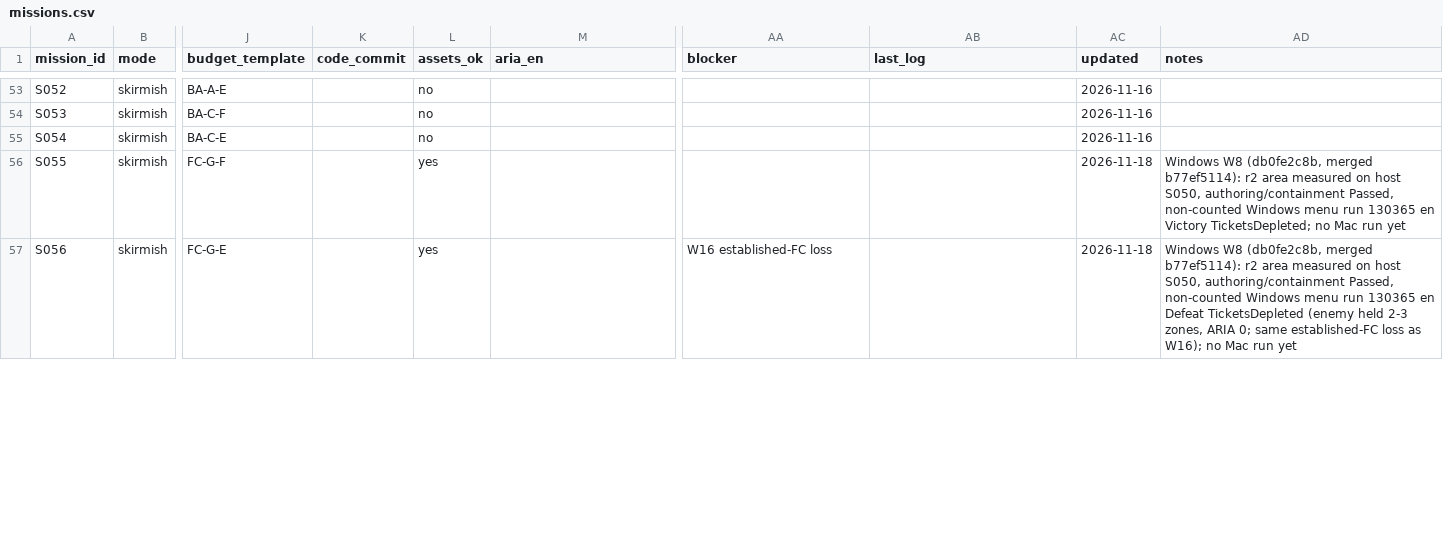
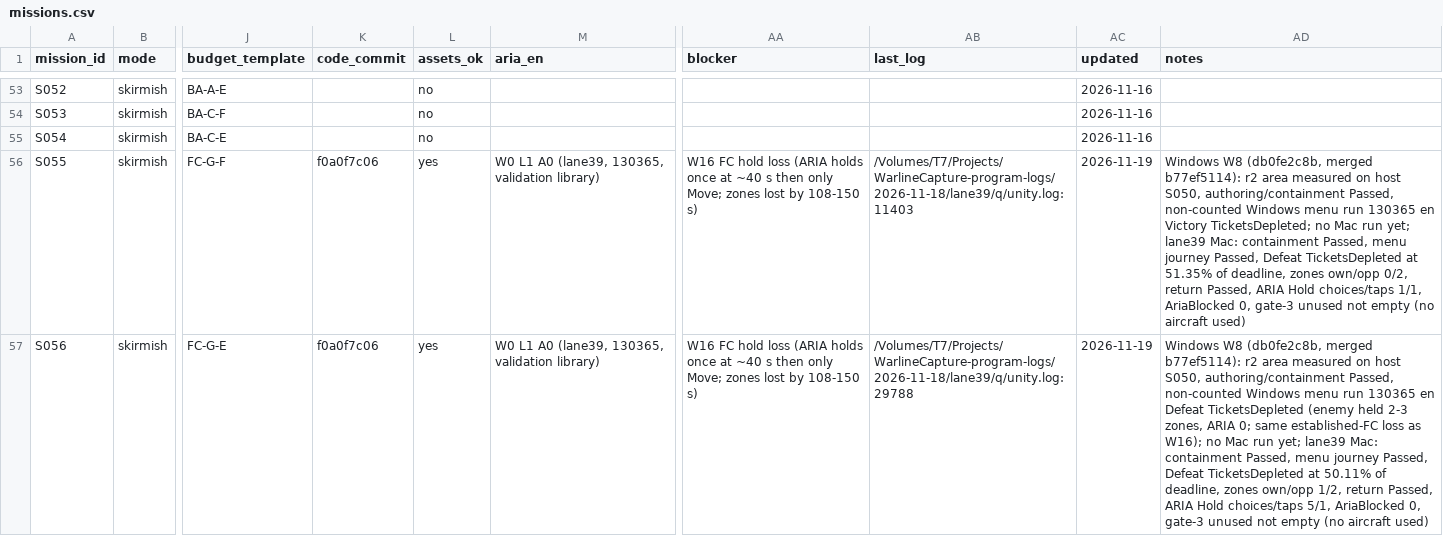
Before and after one commit to farhad2na2/WarlineCapture, a CSV file: Design/Orchestration/missions.csv, drawn as a sheet; only a part is shown, gaps mark what is left out; the diff covers the shown part only; the diff names each change by its address in the sheet, - before the commit and + after, or states it on an @@ line.

```diff
--- a/Design/Orchestration/missions.csv
+++ b/Design/Orchestration/missions.csv
-K56:K57 (code_commit): (empty)
+K56:K57 (code_commit): f0a0f7c06
-M56:M57 (aria_en): (empty)
+M56:M57 (aria_en): W0 L1 A0 (lane39, 130365, validation library)
-AA56 (blocker): (empty)
+AA56 (blocker): W16 FC hold loss (ARIA holds once at ~40 s then only Move; zones lost by 108-150 s)
-AB56 (last_log): (empty)
+AB56 (last_log): /Volumes/T7/Projects/WarlineCapture-program-logs/2026-11-18/lane39/q/unity.log:11403
-AC56:AC57 (updated): 2026-11-18
+AC56:AC57 (updated): 2026-11-19
-AD56 (notes): …Mac run yet
+AD56 (notes): …Mac run yet; lane39 Mac: containment Passed, menu journey Passed, Defeat TicketsDepleted at 51.35% of deadline, zones own/opp 0/2, return Passed, ARIA Hold choices/taps 1/1, AriaBlocked 0, gate-3 unused not empty (no aircraft used)
-AA57 (blocker): W16 established-FC loss
+AA57 (blocker): W16 FC hold loss (ARIA holds once at ~40 s then only Move; zones lost by 108-150 s)
-AB57 (last_log): (empty)
+AB57 (last_log): /Volumes/T7/Projects/WarlineCapture-program-logs/2026-11-18/lane39/q/unity.log:29788
-AD57 (notes): …Mac run yet
+AD57 (notes): …Mac run yet; lane39 Mac: containment Passed, menu journey Passed, Defeat TicketsDepleted at 50.11% of deadline, zones own/opp 1/2, return Passed, ARIA Hold choices/taps 5/1, AriaBlocked 0, gate-3 unused not empty (no aircraft used)
```
Also changed, not shown: 24 edited cells elsewhere in this file, 2 other files.
